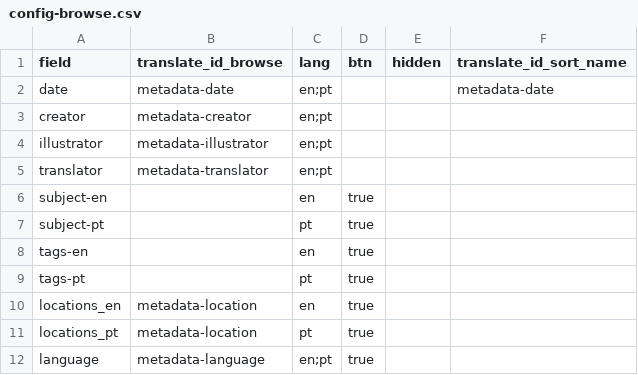
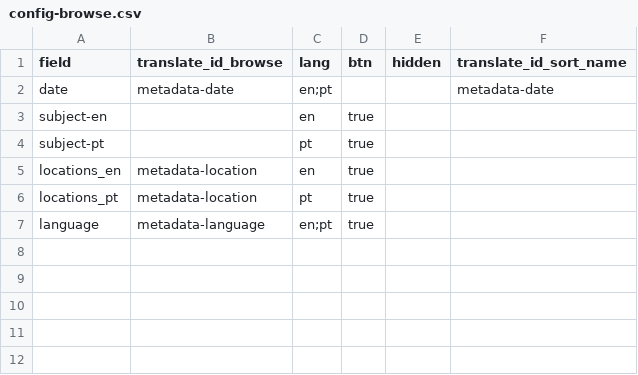
Before and after one commit to eugestumm/BajubaDigitalArchive, a CSV file: _data/config-browse.csv, drawn as a sheet; the diff names each change by its address in the sheet, - before the commit and + after, or states it on an @@ line.

```diff
--- a/_data/config-browse.csv
+++ b/_data/config-browse.csv
-row 3: creator | metadata-creator | en;pt
-row 4: illustrator | metadata-illustrator | en;pt
-row 5: translator | metadata-translator | en;pt
-row 8: tags-en |  | en | true
-row 9: tags-pt |  | pt | true
```
Also changed, not shown: _data/config-metadata.csv, _data/config-search.csv, 3 other files.
